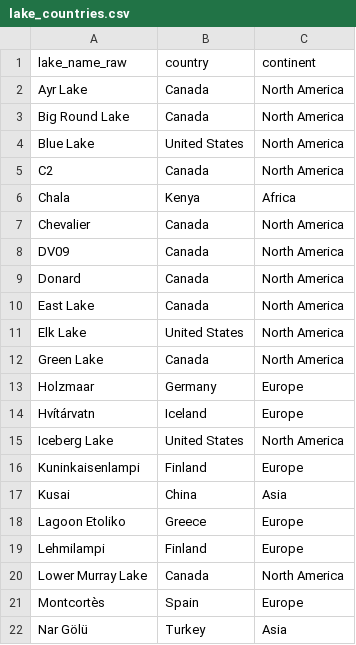
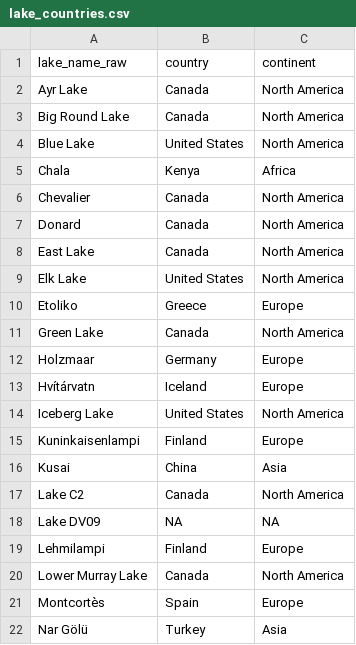
Before and after one commit to krzypl/ms_varvol_db, a CSV file: data/lake_countries.csv, drawn as a sheet; only a part is shown.

```diff
--- a/data/lake_countries.csv
+++ b/data/lake_countries.csv
@@ -4,6 +4,4 @@ Big Round Lake,Canada,North America
 Blue Lake,United States,North America
-C2,Canada,North America
 Chala,Kenya,Africa
 Chevalier,Canada,North America
-DV09,Canada,North America
 Donard,Canada,North America
@@ -11,2 +9,3 @@ East Lake,Canada,North America
 Elk Lake,United States,North America
+Etoliko,Greece,Europe
 Green Lake,Canada,North America
@@ -17,3 +16,4 @@ Kuninkaisenlampi,Finland,Europe
 Kusai,China,Asia
-Lagoon Etoliko,Greece,Europe
+Lake C2,Canada,North America
+Lake DV09,NA,NA
 Lehmilampi,Finland,Europe
```
Also changed, not shown: data/full_ds_an.csv, data/full_ds_an_2plot.csv, 6 other files.
